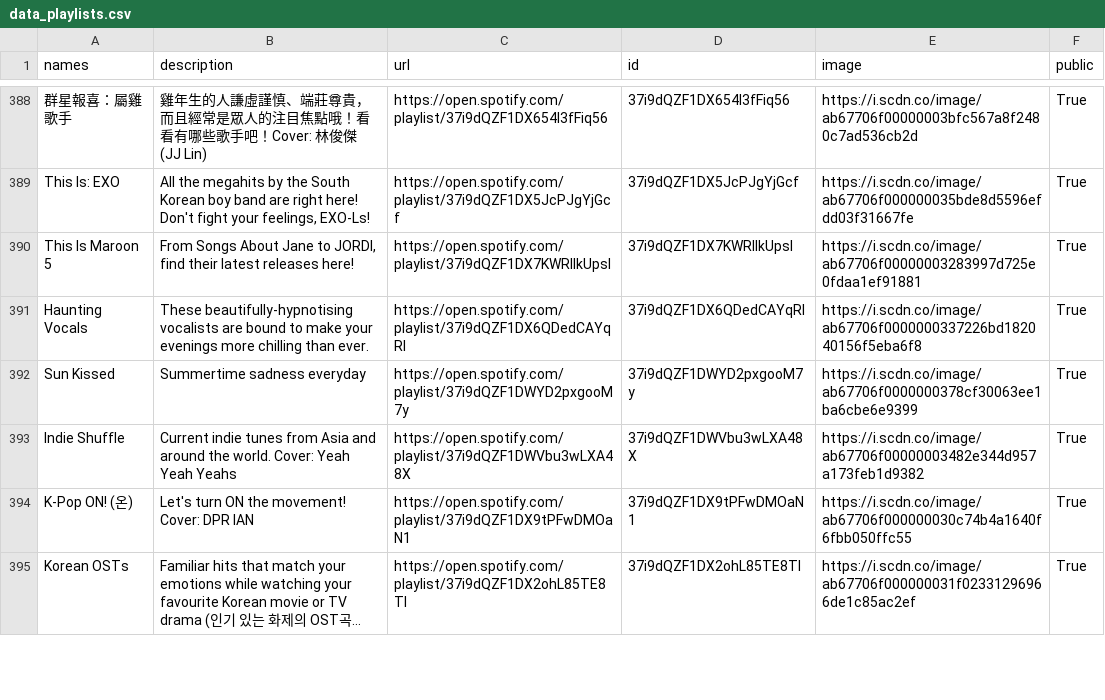
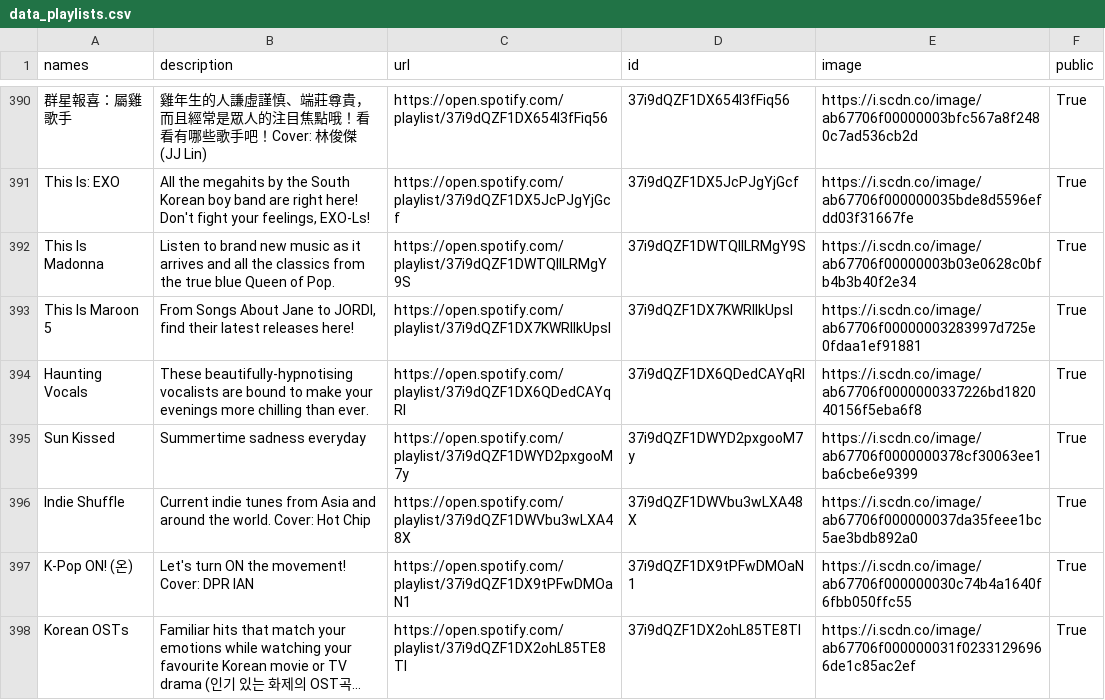
Before and after one commit to GrAMATO/Spotify_final, a CSV file: Testfolder/data_playlists.csv, drawn as a sheet; only a part is shown, gaps mark what is left out; long unchanged cells end in …; addresses are those after the commit; the diff covers the shown part only; the diff names each change by its address in the sheet, - before the commit and + after, or states it on an @@ line.

Commit message:
update

```diff
--- a/Testfolder/data_playlists.csv
+++ b/Testfolder/data_playlists.csv
+row 392: This Is Madonna | Listen to brand new music as it arrives and all the classics from the true blue Queen of Pop. | https://open.spotify.com/playlist/37i9dQZF1DWTQllLRMgY9S | 37i9dQZF1DWTQllLRMgY9S | https://i.scdn.co/image/ab67706f00000003b03e0628c0bfb4b3b40f2e34 | True
-B396 (description): …world. Cover: Yeah Yeah Yeahs
+B396 (description): …world. Cover: Hot Chip
-E396 (image): https://i.scdn.co/image/ab67706f00000003482e344d957a173feb1d9382
+E396 (image): https://i.scdn.co/image/ab67706f000000037da35feee1bc5ae3bdb892a0
```
Also changed, not shown: 2 added rows and 93 edited cells elsewhere in this file.
